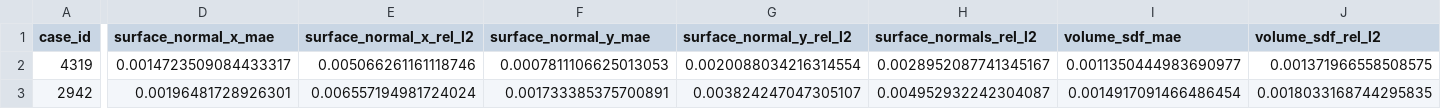
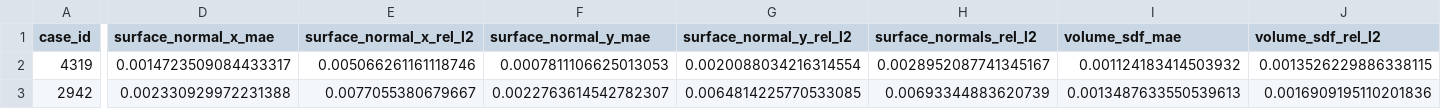
Before and after one commit to parsaTheMaker/smart_parsa, a CSV file: results/field_error/NACA4/cat-cat-naca4-s42-cat-stage1/split_test_full_xm5_5_ym5_5_n2/summary.csv, drawn as a sheet; only a part is shown, gaps mark what is left out; the diff names each change by its address in the sheet, - before the commit and + after, or states it on an @@ line.

```diff
--- a/results/field_error/NACA4/cat-cat-naca4-s42-cat-stage1/split_test_full_xm5_5_ym5_5_n2/summary.csv
+++ b/results/field_error/NACA4/cat-cat-naca4-s42-cat-stage1/split_test_full_xm5_5_ym5_5_n2/summary.csv
-I2 (volume_sdf_mae): 0.0011350444983690977
+I2 (volume_sdf_mae): 0.001124183414503932
-J2 (volume_sdf_rel_l2): 0.001371966558508575
+J2 (volume_sdf_rel_l2): 0.0013526229886338115
-D3 (surface_normal_x_mae): 0.00196481728926301
+D3 (surface_normal_x_mae): 0.002330929972231388
-E3 (surface_normal_x_rel_l2): 0.006557194981724024
+E3 (surface_normal_x_rel_l2): 0.0077055380679667
-F3 (surface_normal_y_mae): 0.001733385375700891
+F3 (surface_normal_y_mae): 0.0022763614542782307
-G3 (surface_normal_y_rel_l2): 0.003824247047305107
+G3 (surface_normal_y_rel_l2): 0.0064814225770533085
-H3 (surface_normals_rel_l2): 0.004952932242304087
+H3 (surface_normals_rel_l2): 0.00693344883620739
-I3 (volume_sdf_mae): 0.0014917091466486454
+I3 (volume_sdf_mae): 0.0013487633550539613
-J3 (volume_sdf_rel_l2): 0.0018033168744295835
+J3 (volume_sdf_rel_l2): 0.0016909195110201836
```
Also changed, not shown: results/field_error/NACA4/cat-cat-naca4-s42-cat-stage1/split_test_roi_xm2_2_ym2_2_n2/summary.csv, 2 other files.
